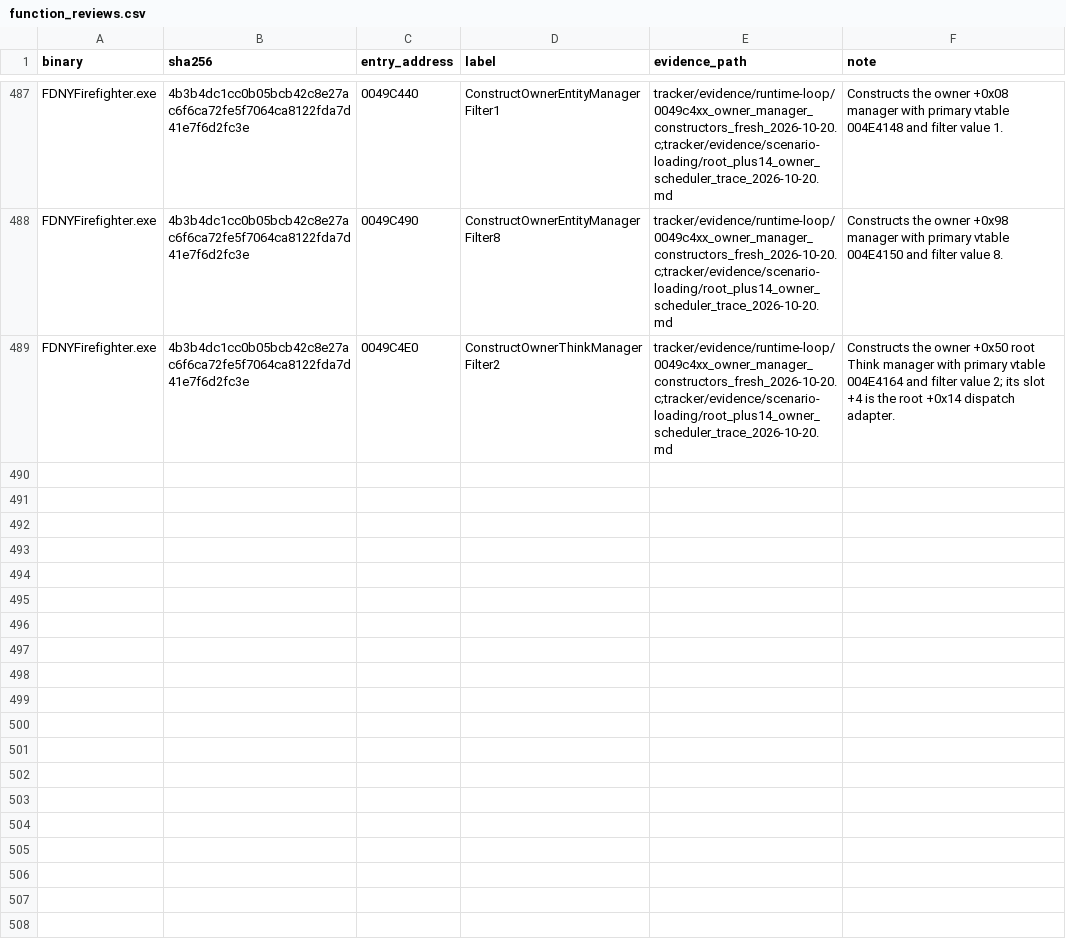
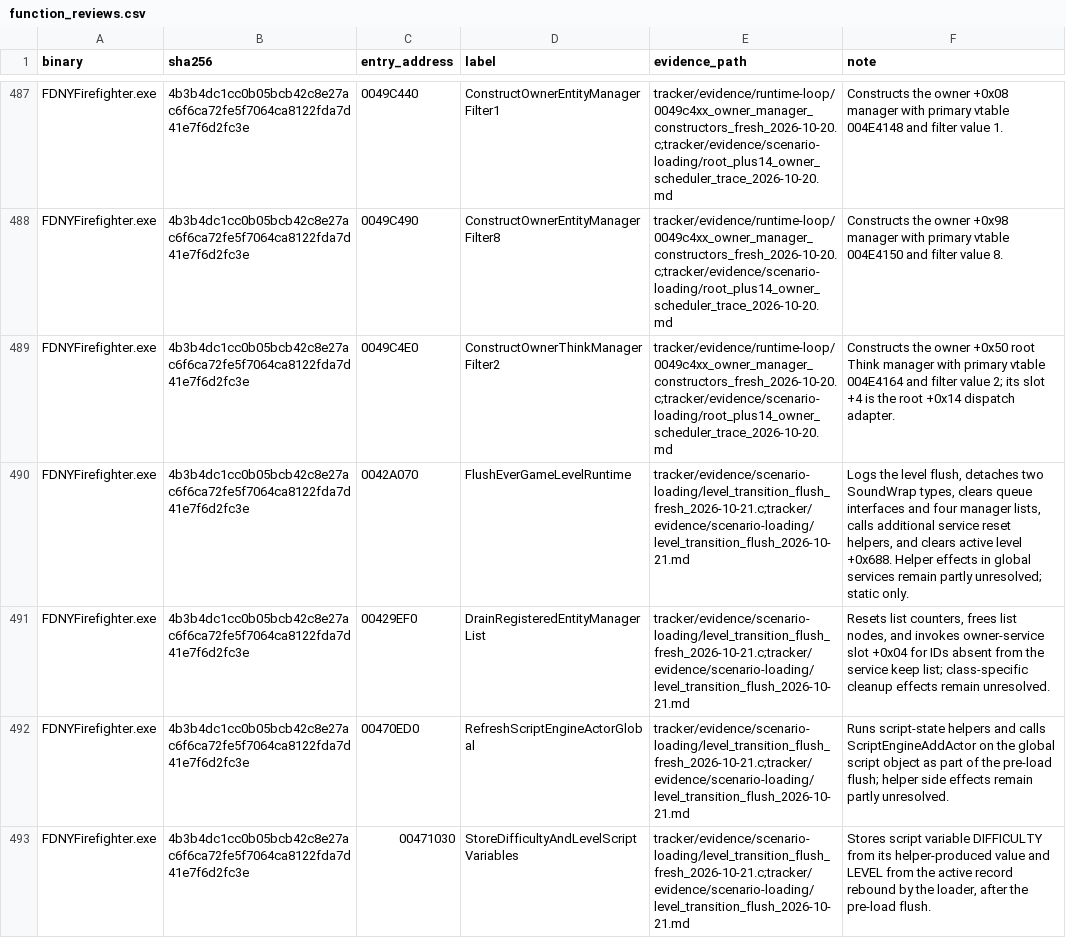
Before and after one commit to JacobPilawa/fdny-maps, a CSV file: decomp_revised/tracker/function_reviews.csv, drawn as a sheet; only a part is shown, gaps mark what is left out; the diff names each change by its address in the sheet, - before the commit and + after, or states it on an @@ line.

Commit message:
Trace linked-stage flush and stat reset boundary

```diff
--- a/decomp_revised/tracker/function_reviews.csv
+++ b/decomp_revised/tracker/function_reviews.csv
+row 490: FDNYFirefighter.exe | 4b3b4dc1cc0b05bcb42c8e27ac6f6ca72fe5f7064ca8122fda7d41e7f6d2fc3e | 0042A070 | FlushEverGameLevelRuntime | tracker/evidence/scenario-loading/level_transition_flush_fresh_2026-10-21.c;tracker/evidence/scenario-loading/level_transition_flush_2026-10-21.md | Logs the level flush, detaches two SoundWrap types, clears queue interfaces and four manager lists, calls additional service reset helpers, and clears active level +0x688. Helper effects in global services remain partly unresolved; static only.
+row 491: FDNYFirefighter.exe | 4b3b4dc1cc0b05bcb42c8e27ac6f6ca72fe5f7064ca8122fda7d41e7f6d2fc3e | 00429EF0 | DrainRegisteredEntityManagerList | tracker/evidence/scenario-loading/level_transition_flush_fresh_2026-10-21.c;tracker/evidence/scenario-loading/level_transition_flush_2026-10-21.md | Resets list counters, frees list nodes, and invokes owner-service slot +0x04 for IDs absent from the service keep list; class-specific cleanup effects remain unresolved.
+row 492: FDNYFirefighter.exe | 4b3b4dc1cc0b05bcb42c8e27ac6f6ca72fe5f7064ca8122fda7d41e7f6d2fc3e | 00470ED0 | RefreshScriptEngineActorGlobal | tracker/evidence/scenario-loading/level_transition_flush_fresh_2026-10-21.c;tracker/evidence/scenario-loading/level_transition_flush_2026-10-21.md | Runs script-state helpers and calls ScriptEngineAddActor on the global script object as part of the pre-load flush; helper side effects remain partly unresolved.
+row 493: FDNYFirefighter.exe | 4b3b4dc1cc0b05bcb42c8e27ac6f6ca72fe5f7064ca8122fda7d41e7f6d2fc3e | 00471030 | StoreDifficultyAndLevelScriptVariables | tracker/evidence/scenario-loading/level_transition_flush_fresh_2026-10-21.c;tracker/evidence/scenario-loading/level_transition_flush_2026-10-21.md | Stores script variable DIFFICULTY from its helper-produced value and LEVEL from the active record rebound by the loader, after the pre-load flush.
```
Also changed, not shown: decomp_revised/tracker/progress_history.csv, 10 other files.
